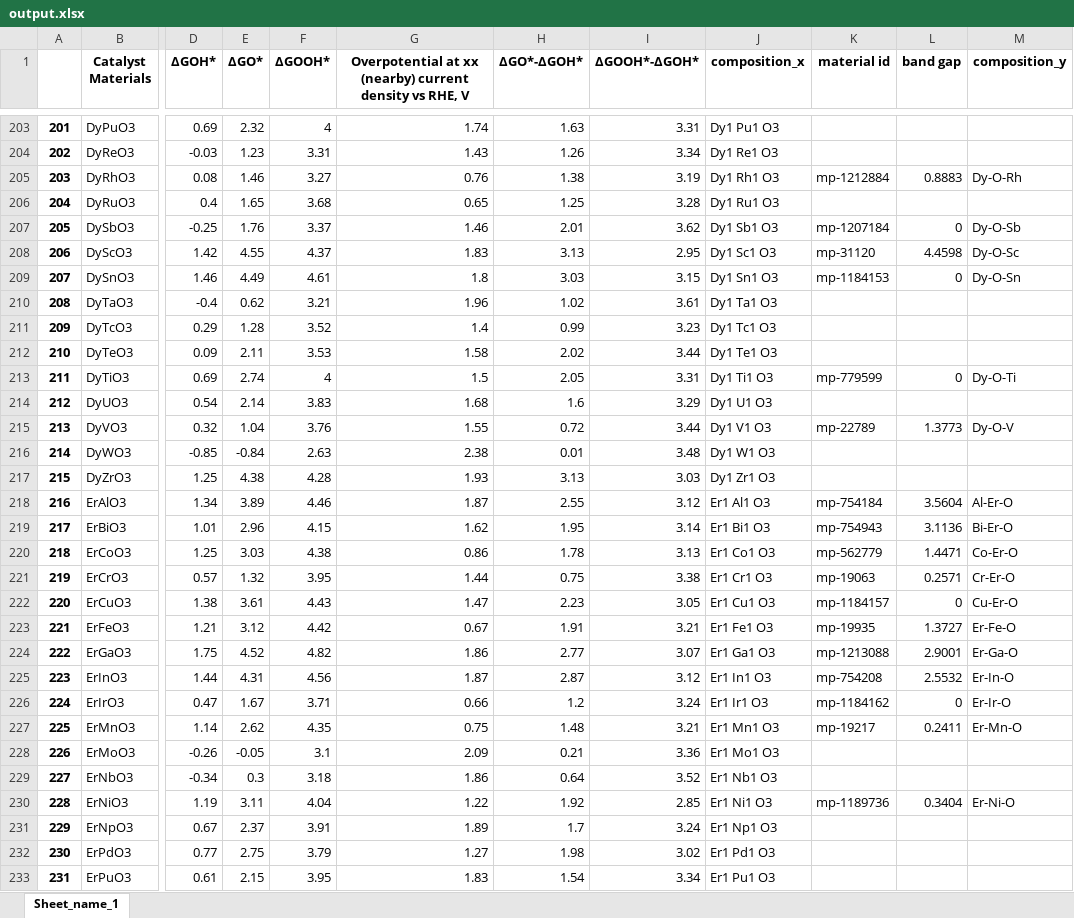
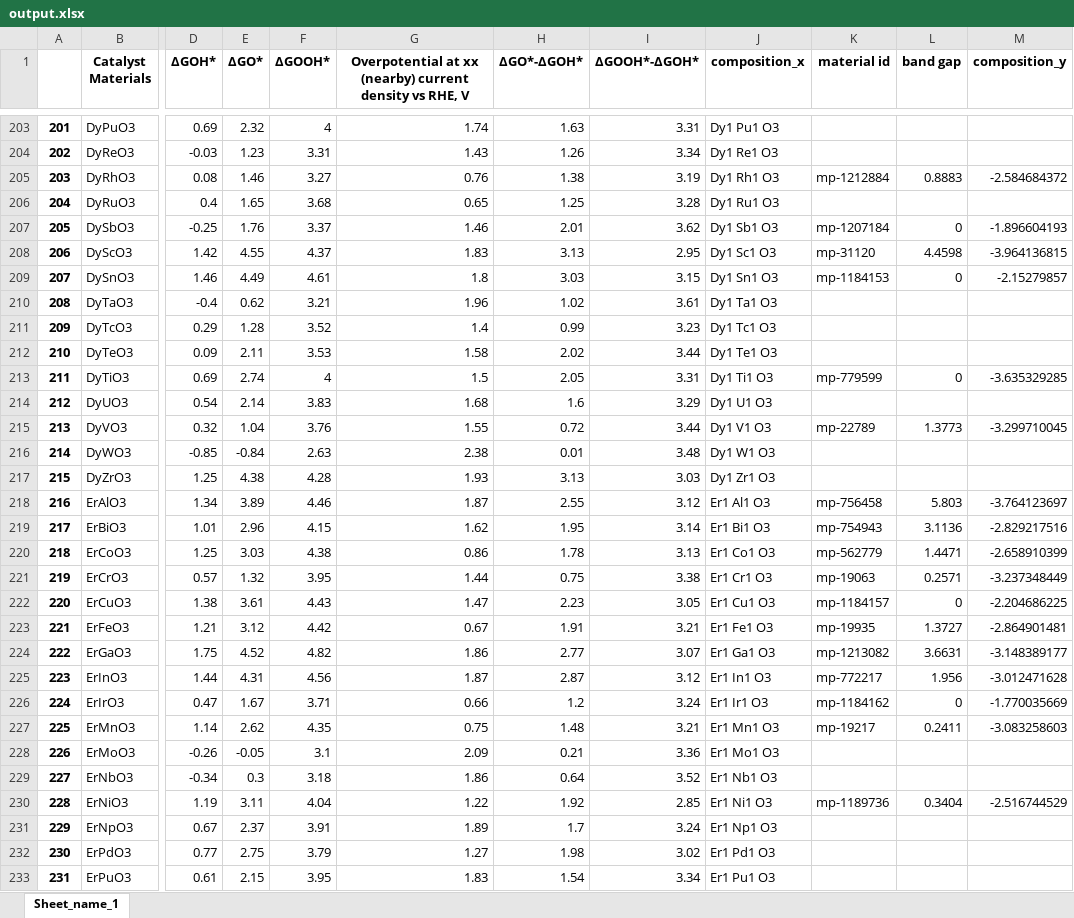
Before and after one commit to fahim-ah/Yr3-Project, an Excel workbook: output.xlsx, sheet Sheet_name_1, drawn as a sheet; only a part is shown, gaps mark what is left out; values as stored, in another font and other column widths than the file's, no borders; the diff covers the shown part only; the diff names each change by its address in the sheet, - before the commit and + after, or states it on an @@ line.

```diff
--- a/output.xlsx (sheet Sheet_name_1)
+++ b/output.xlsx (sheet Sheet_name_1)
-M205 (composition_y): Dy-O-Rh
+M205 (composition_y): -2.584684372
-M207 (composition_y): Dy-O-Sb
+M207 (composition_y): -1.896604193
-M208 (composition_y): Dy-O-Sc
+M208 (composition_y): -3.964136815
-M209 (composition_y): Dy-O-Sn
+M209 (composition_y): -2.15279857
-M213 (composition_y): Dy-O-Ti
+M213 (composition_y): -3.635329285
-M215 (composition_y): Dy-O-V
+M215 (composition_y): -3.299710045
-K218 (material id): mp-754184
+K218 (material id): mp-756458
-L218 (band gap): 3.5604
+L218 (band gap): 5.803
-M218 (composition_y): Al-Er-O
+M218 (composition_y): -3.764123697
-M219 (composition_y): Bi-Er-O
+M219 (composition_y): -2.829217516
-M220 (composition_y): Co-Er-O
+M220 (composition_y): -2.658910399
-M221 (composition_y): Cr-Er-O
+M221 (composition_y): -3.237348449
-M222 (composition_y): Cu-Er-O
+M222 (composition_y): -2.204686225
-M223 (composition_y): Er-Fe-O
+M223 (composition_y): -2.864901481
-K224 (material id): mp-1213088
+K224 (material id): mp-1213082
-L224 (band gap): 2.9001
+L224 (band gap): 3.6631
-M224 (composition_y): Er-Ga-O
+M224 (composition_y): -3.148389177
-K225 (material id): mp-754208
+K225 (material id): mp-772217
-L225 (band gap): 2.5532
+L225 (band gap): 1.956
-M225 (composition_y): Er-In-O
+M225 (composition_y): -3.012471628
-M226 (composition_y): Er-Ir-O
+M226 (composition_y): -1.770035669
-M227 (composition_y): Er-Mn-O
+M227 (composition_y): -3.083258603
-M230 (composition_y): Er-Ni-O
+M230 (composition_y): -2.516744529
```
Also changed, not shown: 666 edited cells elsewhere in this sheet, 1 other file.
